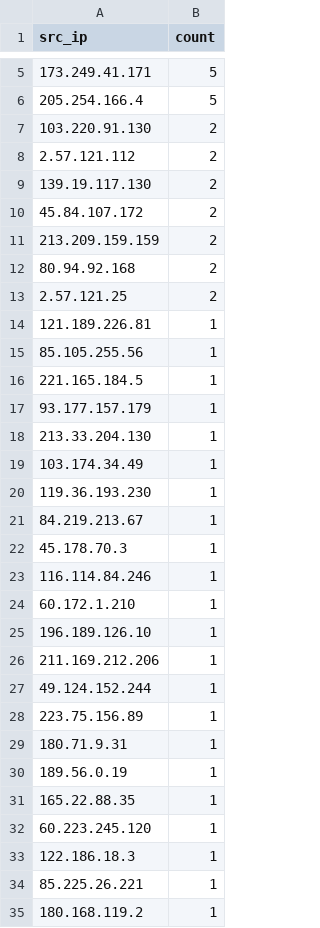
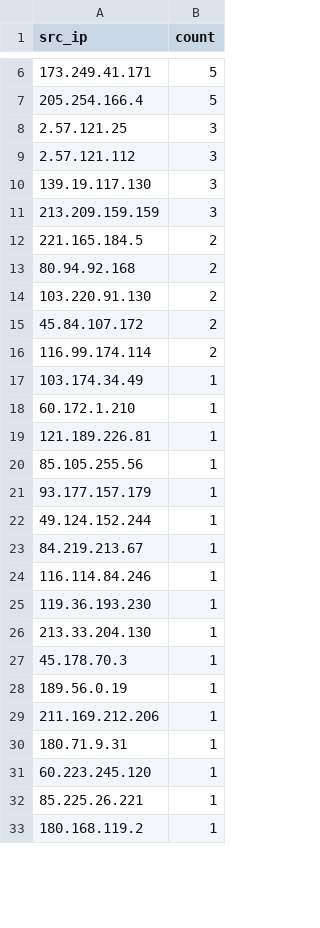
Before and after one commit to Prabhath-de/cowrie-analysis, a CSV file: csv/top_ips.csv, drawn as a sheet; only a part is shown, gaps mark what is left out; the diff covers the shown part only.

```diff
--- a/csv/top_ips.csv
+++ b/csv/top_ips.csv
@@ -6,29 +7,26 @@ src_ip,count
 205.254.166.4,5
+2.57.121.25,3
+2.57.121.112,3
+139.19.117.130,3
+213.209.159.159,3
+221.165.184.5,2
+80.94.92.168,2
 103.220.91.130,2
-2.57.121.112,2
-139.19.117.130,2
 45.84.107.172,2
-213.209.159.159,2
-80.94.92.168,2
-2.57.121.25,2
+116.99.174.114,2
+103.174.34.49,1
+60.172.1.210,1
 121.189.226.81,1
 85.105.255.56,1
-221.165.184.5,1
 93.177.157.179,1
+49.124.152.244,1
+84.219.213.67,1
+116.114.84.246,1
+119.36.193.230,1
 213.33.204.130,1
-103.174.34.49,1
-119.36.193.230,1
-84.219.213.67,1
 45.178.70.3,1
-116.114.84.246,1
-60.172.1.210,1
-196.189.126.10,1
+189.56.0.19,1
 211.169.212.206,1
-49.124.152.244,1
-223.75.156.89,1
 180.71.9.31,1
-189.56.0.19,1
-165.22.88.35,1
 60.223.245.120,1
-122.186.18.3,1
 85.225.26.221,1
```
Also changed, not shown: 12 added rows and 1 moved row elsewhere in this file, csv/all_logs.csv, csv/passwords.csv, 7 other files.
